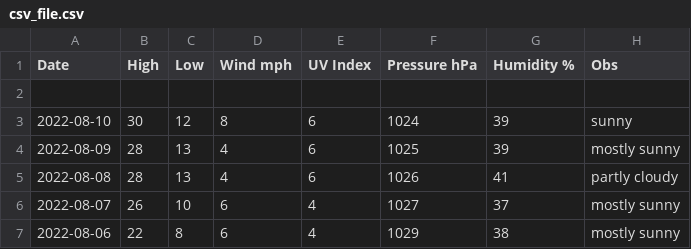
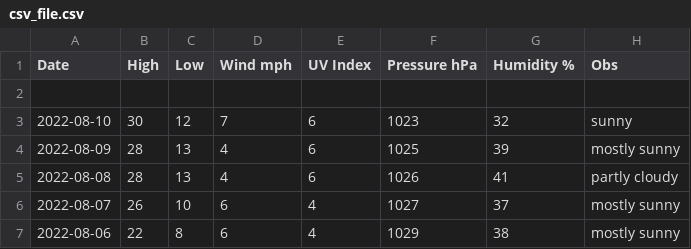
Before and after one commit to tu2/os_specific, a CSV file: linux/csv_file.csv, drawn as a sheet; only a part is shown.

Commit message:
Update csv_file.csv

```diff
--- a/linux/csv_file.csv
+++ b/linux/csv_file.csv
@@ -2,3 +2,3 @@ Date,High,Low,Wind mph,UV Index,Pressure hPa,Humidity %,Obs
 
-2022-08-10,30,12,8,6,1024,39,sunny
+2022-08-10,30,12,7,6,1023,32,sunny
 2022-08-09,28,13,4,6,1025,39,mostly sunny
```
